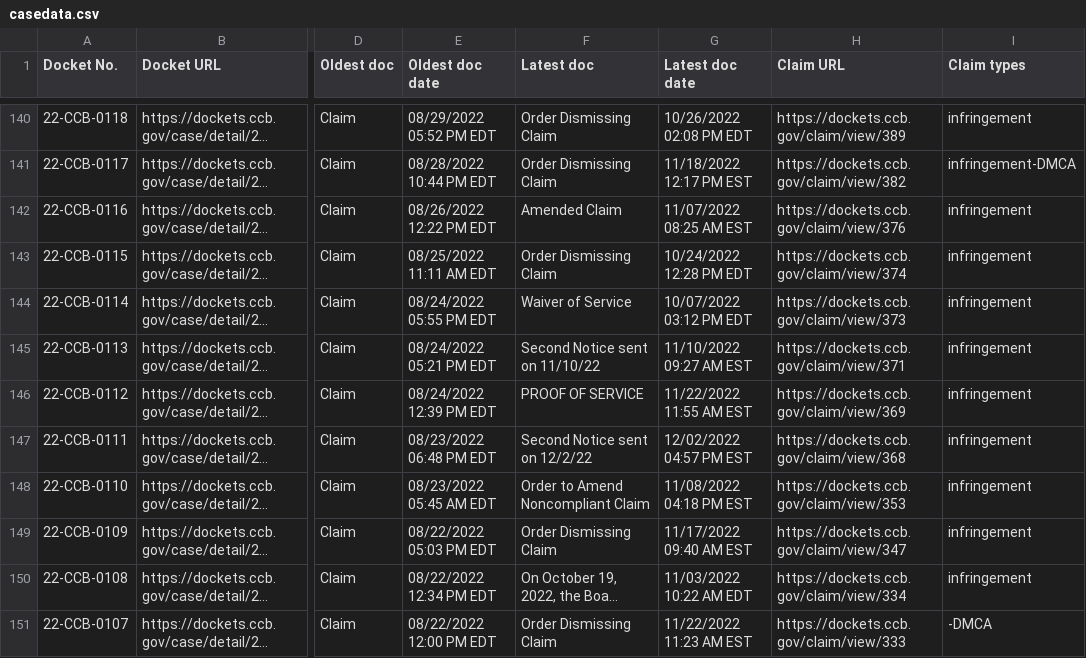
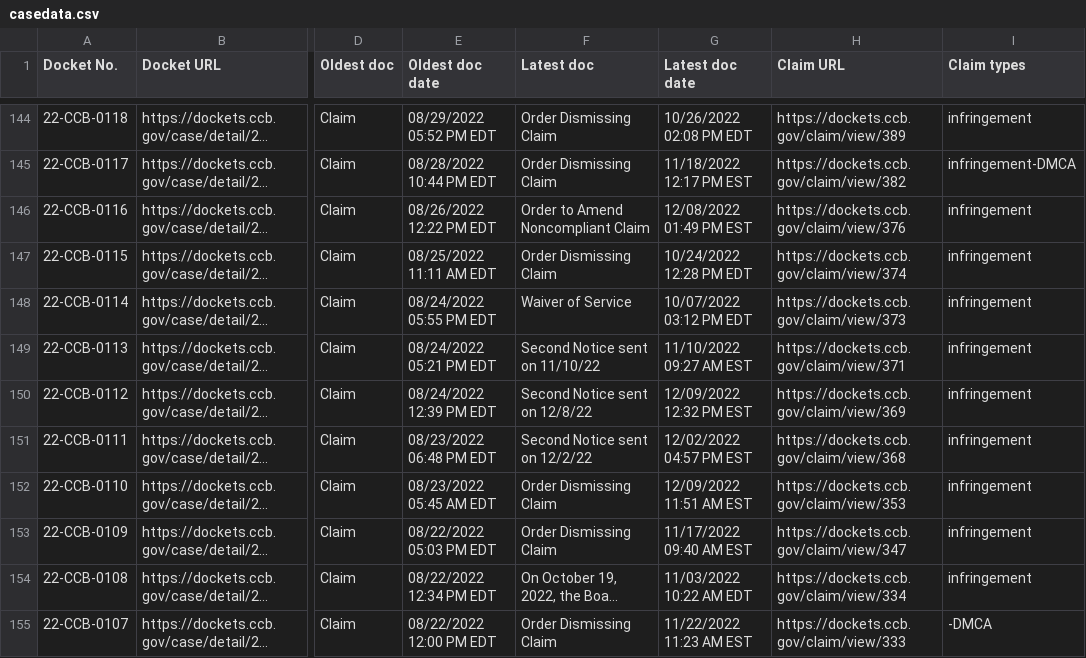
Before and after one commit to bibliobaloney/ccbcrawl, a CSV file: casedata.csv, drawn as a sheet; only a part is shown, gaps mark what is left out; long unchanged cells end in …; addresses are those after the commit; the diff covers the shown part only; the diff names each change by its address in the sheet, - before the commit and + after, or states it on an @@ line.

Commit message:
Foreign claimants; OTA reasons
Added foreign claimants to CSV. New script to collect reasons from orders to amend. Added reasons to closedcases report. Added foreign respondent & claimant info to otasandoccs report

```diff
--- a/casedata.csv
+++ b/casedata.csv
-F146 (Latest doc): Amended Claim
+F146 (Latest doc): Order to Amend Noncompliant Claim
-G146 (Latest doc date): 11/07/2022 08:25 AM EST
+G146 (Latest doc date): 12/08/2022 01:49 PM EST
-F150 (Latest doc): PROOF OF SERVICE
+F150 (Latest doc): Second Notice sent on 12/8/22
-G150 (Latest doc date): 11/22/2022 11:55 AM EST
+G150 (Latest doc date): 12/09/2022 12:32 PM EST
-F152 (Latest doc): Order to Amend Noncompliant Claim
+F152 (Latest doc): Order Dismissing Claim
-G152 (Latest doc date): 11/08/2022 04:18 PM EST
+G152 (Latest doc date): 12/09/2022 11:51 AM EST
```
Also changed, not shown: 4 added rows and 74 edited cells elsewhere in this file, closedcases.csv, otasandoccs.csv, 11 other files.
